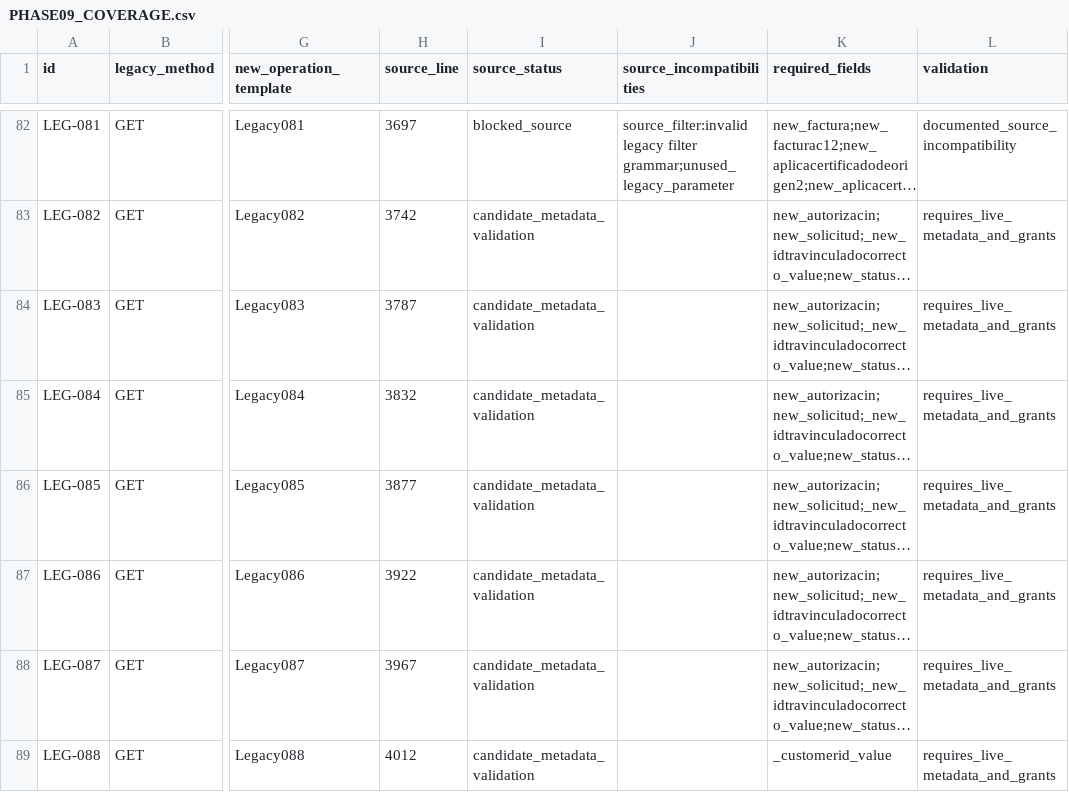
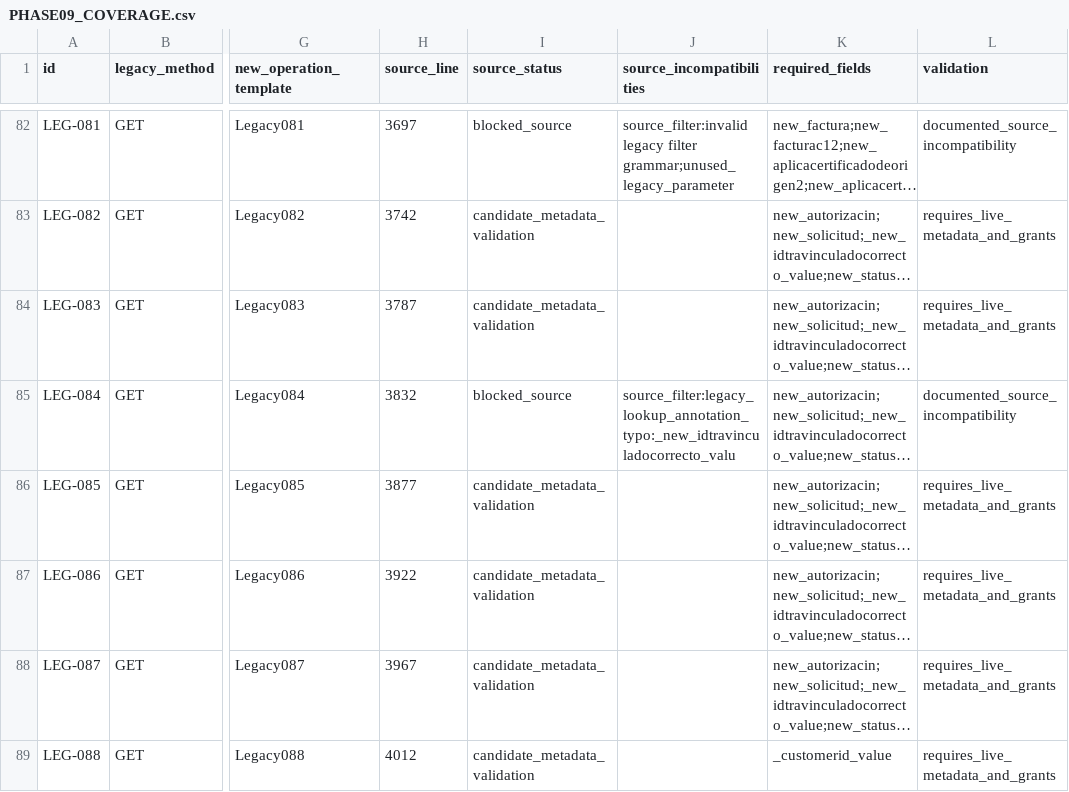
Before and after one commit to CustomCodeCR/DholeDynamicsConnectorService, a CSV file: docs/migration/PHASE09_COVERAGE.csv, drawn as a sheet; only a part is shown, gaps mark what is left out; long unchanged cells end in …; the diff names each change by its address in the sheet, - before the commit and + after, or states it on an @@ line.

Commit message:
fix(phase-09): classify malformed legacy _valu lookup as documented incompatibility

```diff
--- a/docs/migration/PHASE09_COVERAGE.csv
+++ b/docs/migration/PHASE09_COVERAGE.csv
-I85 (source_status): candidate_metadata_validation
+I85 (source_status): blocked_source
-J85 (source_incompatibilities): (empty)
+J85 (source_incompatibilities): source_filter:legacy_lookup_annotation_typo:_new_idtravinculadocorrecto_valu
-L85 (validation): requires_live_metadata_and_grants
+L85 (validation): documented_source_incompatibility
```
Also changed, not shown: 3 other files.
